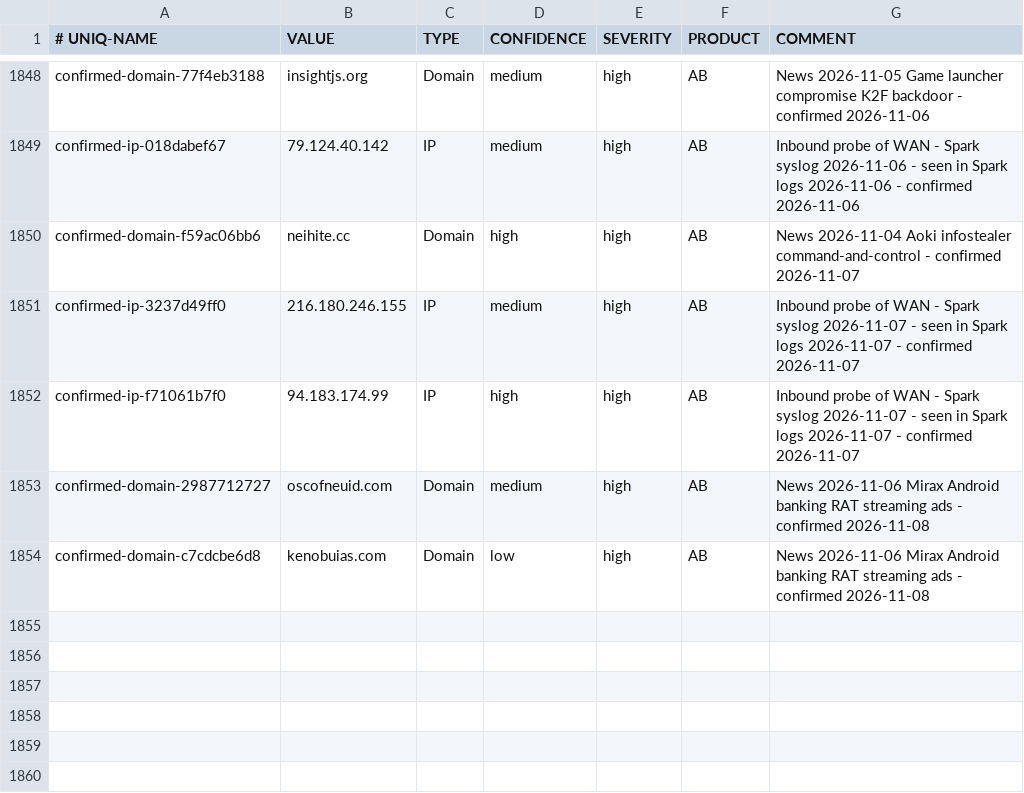
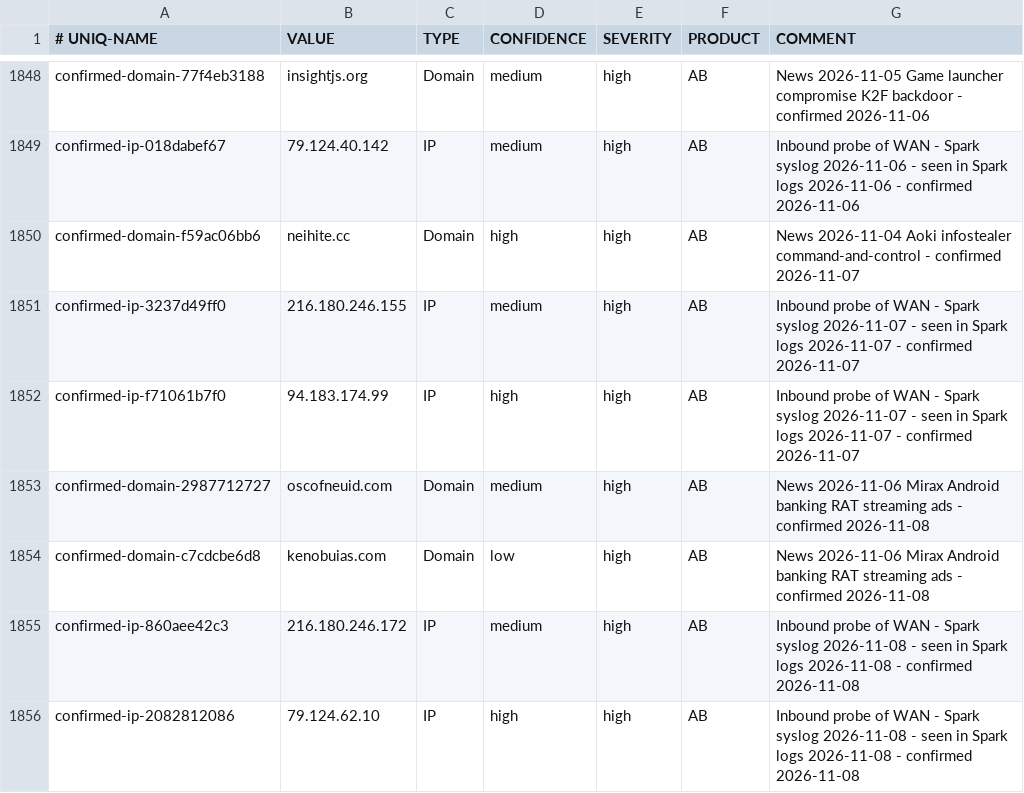
Before and after one commit to yanivil/home-threat-feed, a CSV file: spark-ioc-feed.csv, drawn as a sheet; only a part is shown, gaps mark what is left out; the diff names each change by its address in the sheet, - before the commit and + after, or states it on an @@ line.

Commit message:
Add 2 WAN-probe sources mined from the Spark's syslog, each flagged by 5+ engines

```diff
--- a/spark-ioc-feed.csv
+++ b/spark-ioc-feed.csv
+row 1855: confirmed-ip-860aee42c3 | 216.180.246.172 | IP | medium | high | AB | Inbound probe of WAN - Spark syslog 2026-11-08 - seen in Spark logs 2026-11-08 - confirmed 2026-11-08
+row 1856: confirmed-ip-2082812086 | 79.124.62.10 | IP | high | high | AB | Inbound probe of WAN - Spark syslog 2026-11-08 - seen in Spark logs 2026-11-08 - confirmed 2026-11-08
```
